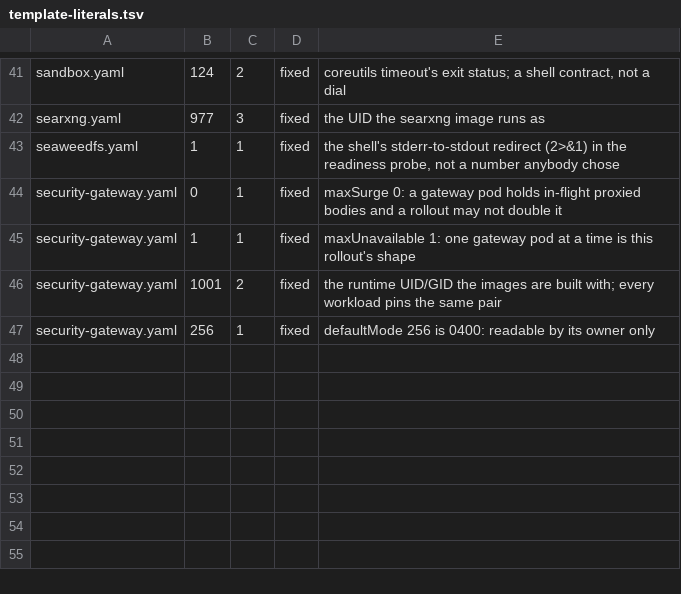
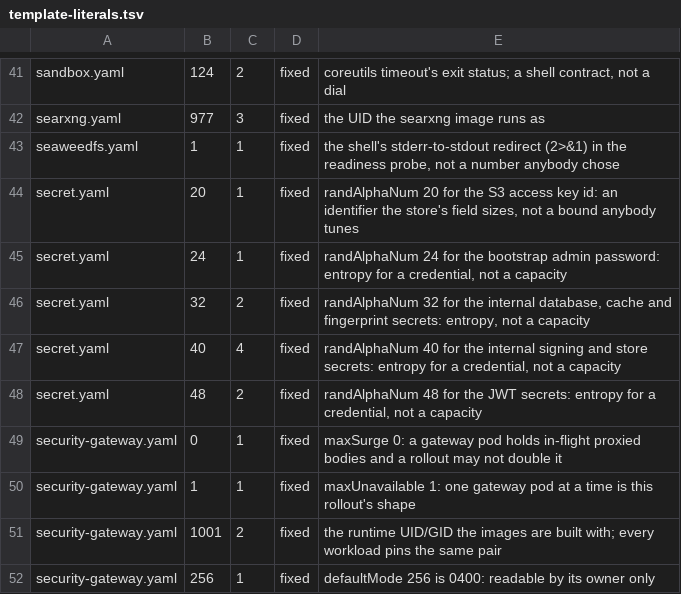
Before and after one commit to hcipengm/cogneva, a TSV file: deploy/helm/cogneva/template-literals.tsv, drawn as a sheet; only a part is shown, gaps mark what is left out; the diff names each change by its address in the sheet, - before the commit and + after, or states it on an @@ line.

Commit message:
Count the numbers written inside template actions too
The census read the document body and skipped `{{ }}` whole, on the reading
that an action is a value being read. Most of it is, but `randAlphaNum 32` is a
length somebody typed, and a `default 9999` would be a fallback nobody can set:
both render into the deployed object exactly like a value the chart could have
declared. Nothing in the tree writes such a number today except the five secret
entropy sizes, so the hole was real and empty -- the worst kind, because the
claim that every number is judged was only true by luck.

The five are registered as fixed entropy sizes. An action's indentation width,
a digit inside a quoted string (a comparison string or a substitution pattern,
which the render already fails loudly on) and a block comment stay out, for the
same reason a `#` comment does: nobody chose those about the deployment.

```diff
--- a/deploy/helm/cogneva/template-literals.tsv
+++ b/deploy/helm/cogneva/template-literals.tsv
+row 44: secret.yaml | 20 | 1 | fixed | randAlphaNum 20 for the S3 access key id: an identifier the store's field sizes, not a bound anybody tunes
+row 45: secret.yaml | 24 | 1 | fixed | randAlphaNum 24 for the bootstrap admin password: entropy for a credential, not a capacity
+row 46: secret.yaml | 32 | 2 | fixed | randAlphaNum 32 for the internal database, cache and fingerprint secrets: entropy, not a capacity
+row 47: secret.yaml | 40 | 4 | fixed | randAlphaNum 40 for the internal signing and store secrets: entropy for a credential, not a capacity
+row 48: secret.yaml | 48 | 2 | fixed | randAlphaNum 48 for the JWT secrets: entropy for a credential, not a capacity
```
Also changed, not shown: 1 other file.
